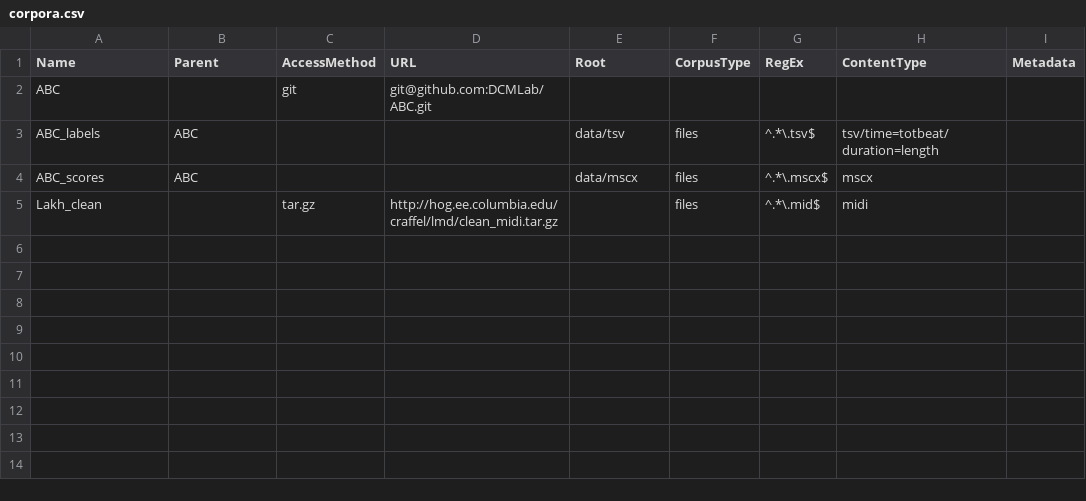
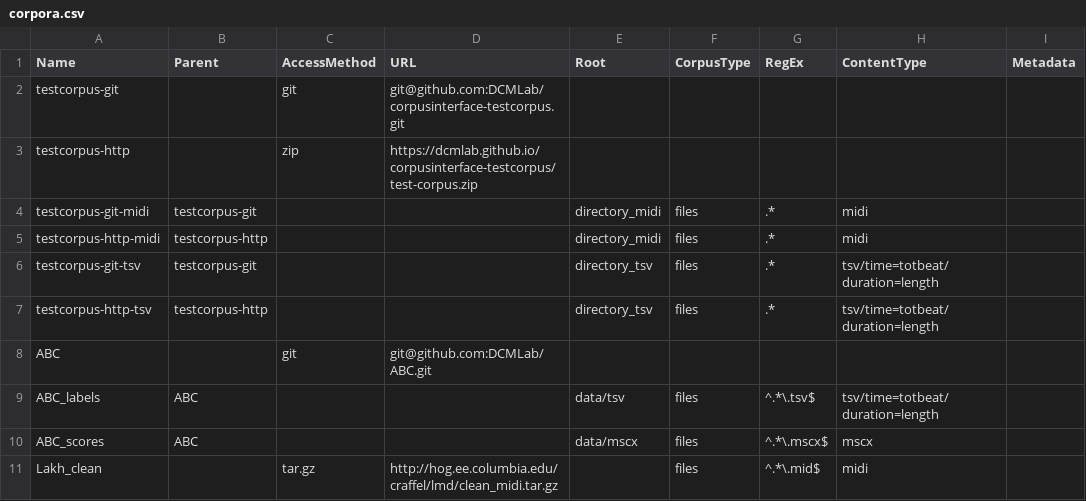
Before and after one commit to DCMLab/CorpusInterface, a CSV file: corpora.csv, drawn as a sheet; the diff names each change by its address in the sheet, - before the commit and + after, or states it on an @@ line.

Commit message:
Add test corpora to corpora.csv

```diff
--- a/corpora.csv
+++ b/corpora.csv
+row 2: testcorpus-git |  | git | git@github.com:DCMLab/corpusinterface-testcorpus.git
+row 3: testcorpus-http |  | zip | https://dcmlab.github.io/corpusinterface-testcorpus/test-corpus.zip
+row 4: testcorpus-git-midi | testcorpus-git |  |  | directory_midi | files | .* | midi
+row 5: testcorpus-http-midi | testcorpus-http |  |  | directory_midi | files | .* | midi
+row 6: testcorpus-git-tsv | testcorpus-git |  |  | directory_tsv | files | .* | tsv/time=totbeat/duration=length
+row 7: testcorpus-http-tsv | testcorpus-http |  |  | directory_tsv | files | .* | tsv/time=totbeat/duration=length
```
